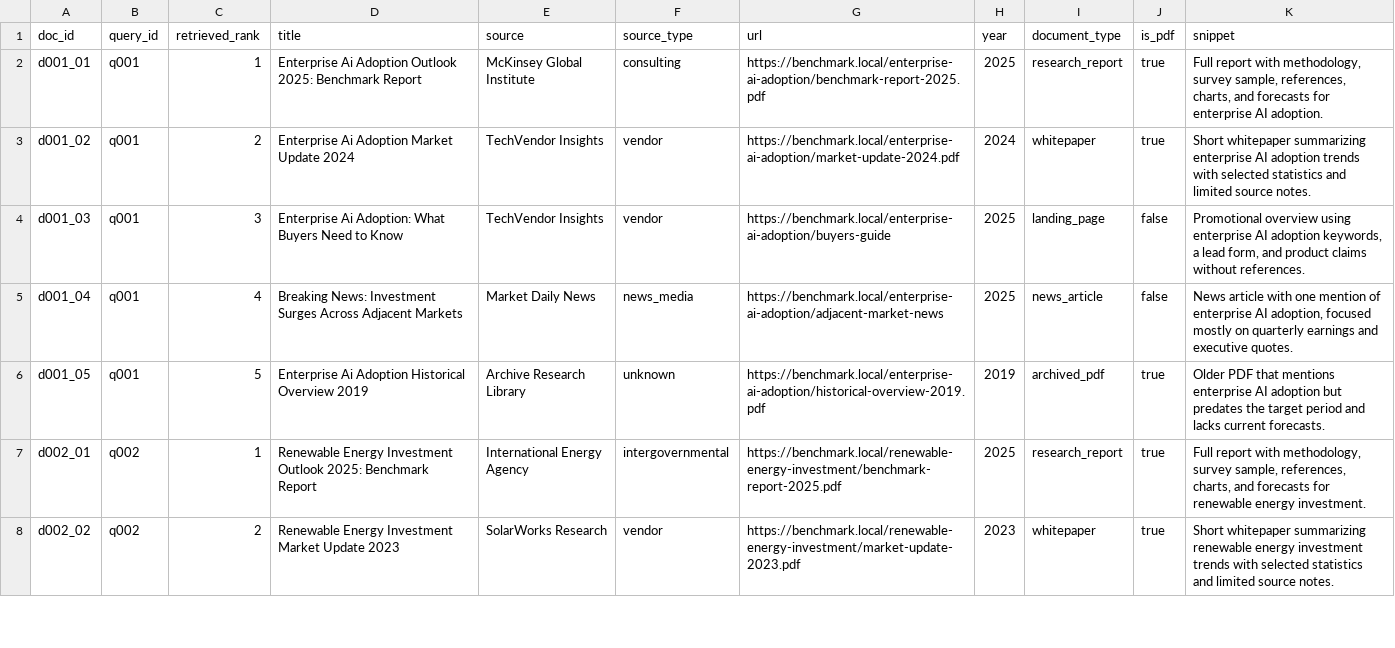
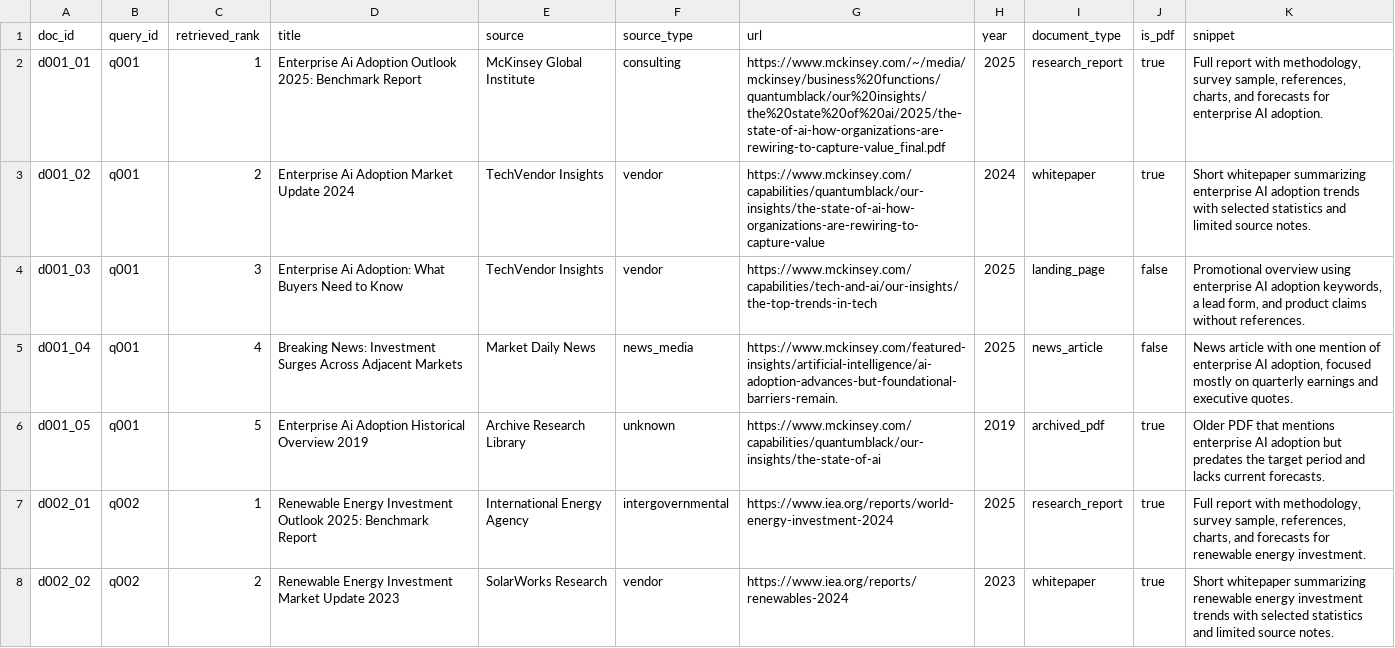
Before and after one commit to ykhher/AI-assisted-report-search-and-evaluating-agent, a CSV file: data/curated_benchmark/documents.csv, drawn as a sheet; only a part is shown; the diff covers the shown part only.

```diff
--- a/data/curated_benchmark/documents.csv
+++ b/data/curated_benchmark/documents.csv
@@ -1,8 +1,8 @@
 doc_id,query_id,retrieved_rank,title,source,source_type,url,year,document_type,is_pdf,snippet
-d001_01,q001,1,Enterprise Ai Adoption Outlook 2025: Benchmark Report,McKinsey Global Institute,consulting,https://benchmark.local/enterprise-ai-adoption/benchmark-report-2025.pdf,2025,research_report,true,"Full report with methodology, survey sample, references, charts, and forecasts for enterprise AI adoption."
-d001_02,q001,2,Enterprise Ai Adoption Market Update 2024,TechVendor Insights,vendor,https://benchmark.local/enterprise-ai-adoption/market-update-2024.pdf,2024,whitepaper,true,Short whitepaper summarizing enterprise AI adoption trends with selected statistics and limited source notes.
-d001_03,q001,3,Enterprise Ai Adoption: What Buyers Need to Know,TechVendor Insights,vendor,https://benchmark.local/enterprise-ai-adoption/buyers-guide,2025,landing_page,false,"Promotional overview using enterprise AI adoption keywords, a lead form, and product claims without references."
-d001_04,q001,4,Breaking News: Investment Surges Across Adjacent Markets,Market Daily News,news_media,https://benchmark.local/enterprise-ai-adoption/adjacent-market-news,2025,news_article,false,"News article with one mention of enterprise AI adoption, focused mostly on quarterly earnings and executive quotes."
-d001_05,q001,5,Enterprise Ai Adoption Historical Overview 2019,Archive Research Library,unknown,https://benchmark.local/enterprise-ai-adoption/historical-overview-2019.pdf,2019,archived_pdf,true,Older PDF that mentions enterprise AI adoption but predates the target period and lacks current forecasts.
-d002_01,q002,1,Renewable Energy Investment Outlook 2025: Benchmark Report,International Energy Agency,intergovernmental,https://benchmark.local/renewable-energy-investment/benchmark-report-2025.pdf,2025,research_report,true,"Full report with methodology, survey sample, references, charts, and forecasts for renewable energy investment."
-d002_02,q002,2,Renewable Energy Investment Market Update 2023,SolarWorks Research,vendor,https://benchmark.local/renewable-energy-investment/market-update-2023.pdf,2023,whitepaper,true,Short whitepaper summarizing renewable energy investment trends with selected statistics and limited source notes.
+d001_01,q001,1,Enterprise Ai Adoption Outlook 2025: Benchmark Report,McKinsey Global Institute,consulting,https://www.mckinsey.com/~/media/mckinsey/business%20functions/quantumblack/our%20insights/the%20state%20of%20ai/2025/the-state-of-ai-how-organizations-are-rewiring-to-capture-value_final.pdf,2025,research_report,true,"Full report with methodology, survey sample, references, charts, and forecasts for enterprise AI adoption."
+d001_02,q001,2,Enterprise Ai Adoption Market Update 2024,TechVendor Insights,vendor,https://www.mckinsey.com/capabilities/quantumblack/our-insights/the-state-of-ai-how-organizations-are-rewiring-to-capture-value,2024,whitepaper,true,Short whitepaper summarizing enterprise AI adoption trends with selected statistics and limited source notes.
+d001_03,q001,3,Enterprise Ai Adoption: What Buyers Need to Know,TechVendor Insights,vendor,https://www.mckinsey.com/capabilities/tech-and-ai/our-insights/the-top-trends-in-tech,2025,landing_page,false,"Promotional overview using enterprise AI adoption keywords, a lead form, and product claims without references."
+d001_04,q001,4,Breaking News: Investment Surges Across Adjacent Markets,Market Daily News,news_media,https://www.mckinsey.com/featured-insights/artificial-intelligence/ai-adoption-advances-but-foundational-barriers-remain.,2025,news_article,false,"News article with one mention of enterprise AI adoption, focused mostly on quarterly earnings and executive quotes."
+d001_05,q001,5,Enterprise Ai Adoption Historical Overview 2019,Archive Research Library,unknown,https://www.mckinsey.com/capabilities/quantumblack/our-insights/the-state-of-ai,2019,archived_pdf,true,Older PDF that mentions enterprise AI adoption but predates the target period and lacks current forecasts.
+d002_01,q002,1,Renewable Energy Investment Outlook 2025: Benchmark Report,International Energy Agency,intergovernmental,https://www.iea.org/reports/world-energy-investment-2024,2025,research_report,true,"Full report with methodology, survey sample, references, charts, and forecasts for renewable energy investment."
+d002_02,q002,2,Renewable Energy Investment Market Update 2023,SolarWorks Research,vendor,https://www.iea.org/reports/renewables-2024,2023,whitepaper,true,Short whitepaper summarizing renewable energy investment trends with selected statistics and limited source notes.
```
Also changed, not shown: 93 edited cells elsewhere in this file, data/curated_benchmark/quality_annotations.csv, data/curated_benchmark/retrieval_annotations.csv, 6 other files.
